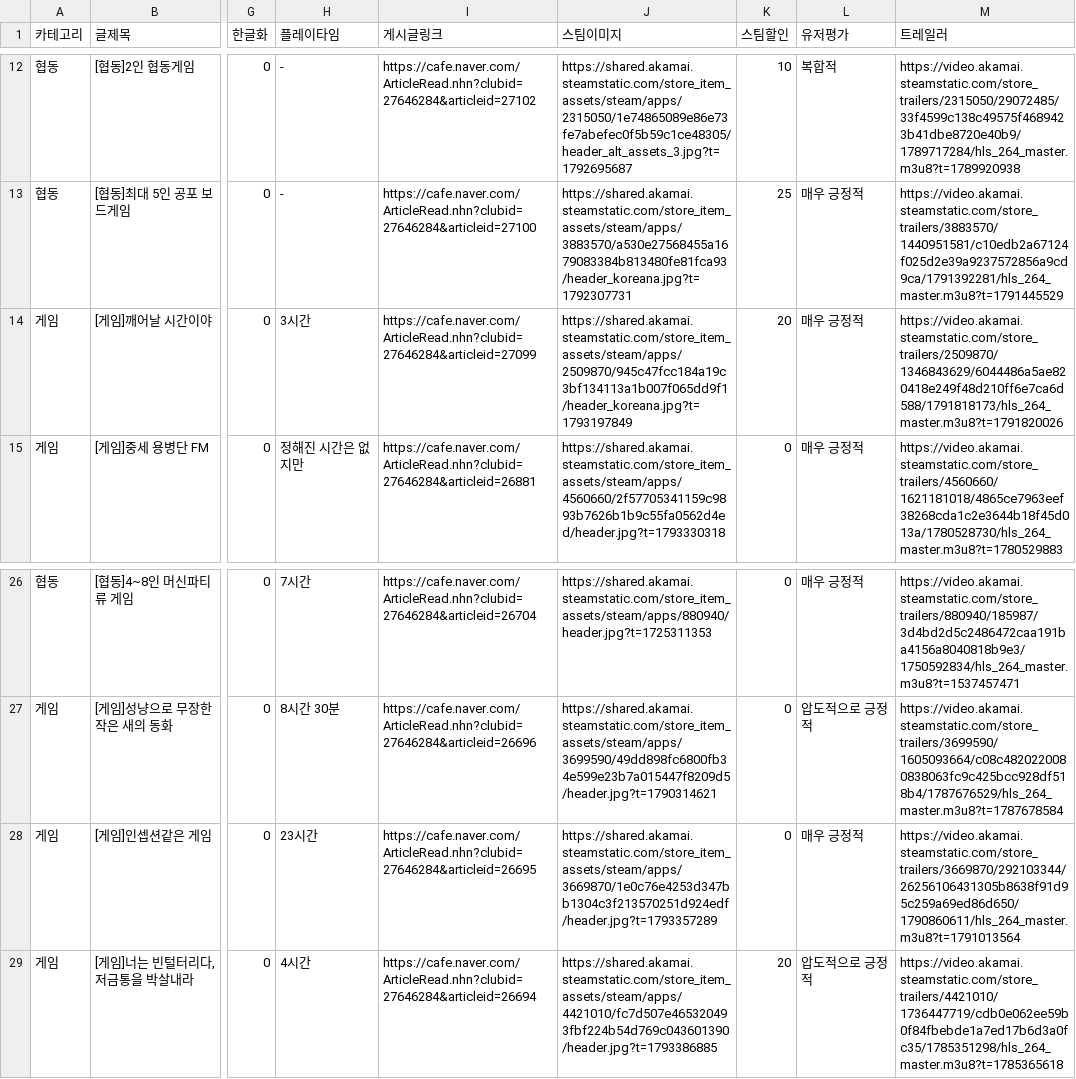
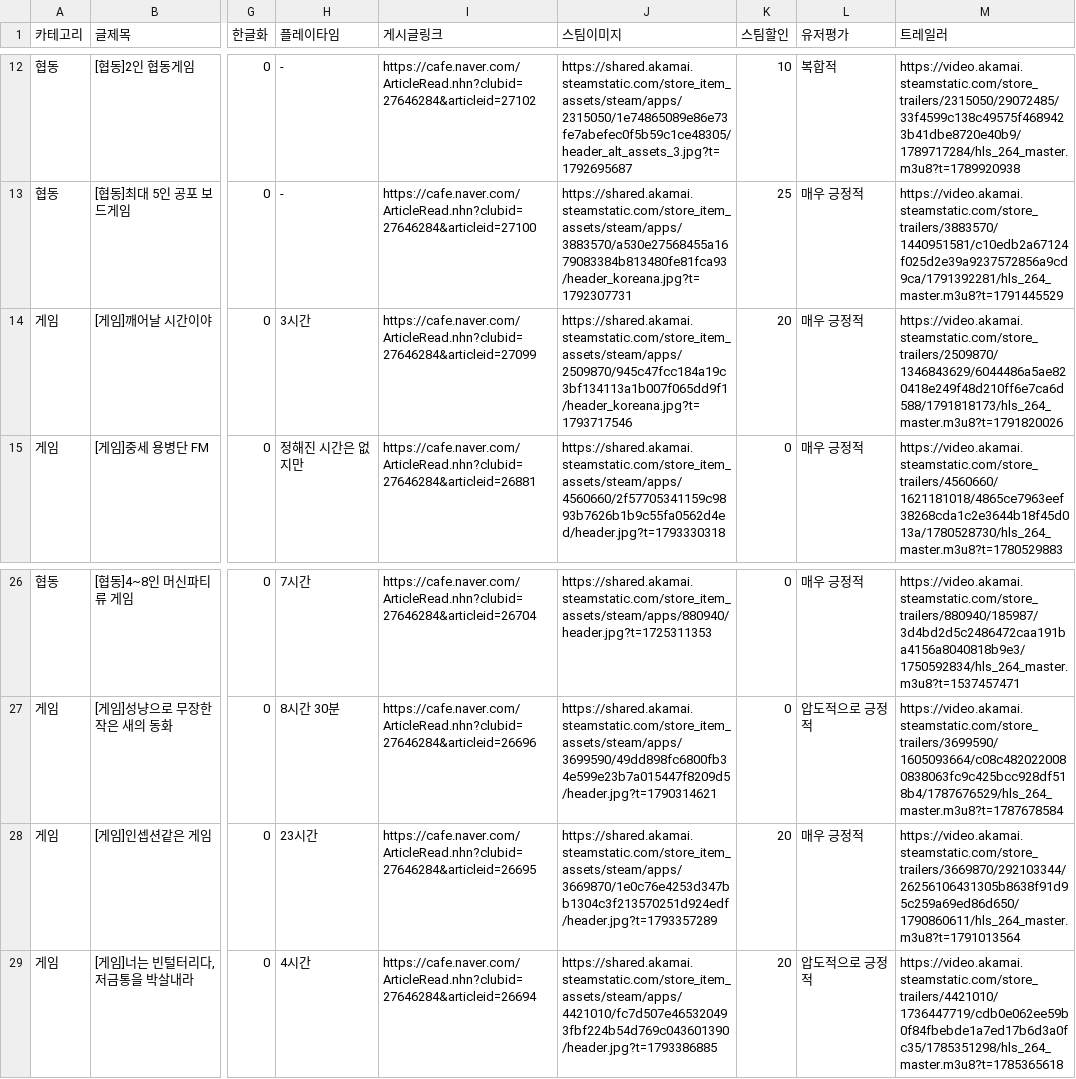
Before and after one commit to xnoa03/harry-game-list, a CSV file: harry_game_list_final.csv, drawn as a sheet; only a part is shown, gaps mark what is left out; the diff names each change by its address in the sheet, - before the commit and + after, or states it on an @@ line.

```diff
--- a/harry_game_list_final.csv
+++ b/harry_game_list_final.csv
-J14 (스팀이미지): https://shared.akamai.steamstatic.com/store_item_assets/steam/apps/2509870/945c47fcc184a19c3bf134113a1b007f065dd9f1/header_koreana.jpg?t=1793197849
+J14 (스팀이미지): https://shared.akamai.steamstatic.com/store_item_assets/steam/apps/2509870/945c47fcc184a19c3bf134113a1b007f065dd9f1/header_koreana.jpg?t=1793717546
-K28 (스팀할인): 0
+K28 (스팀할인): 20
```
Also changed, not shown: 1 other file.
